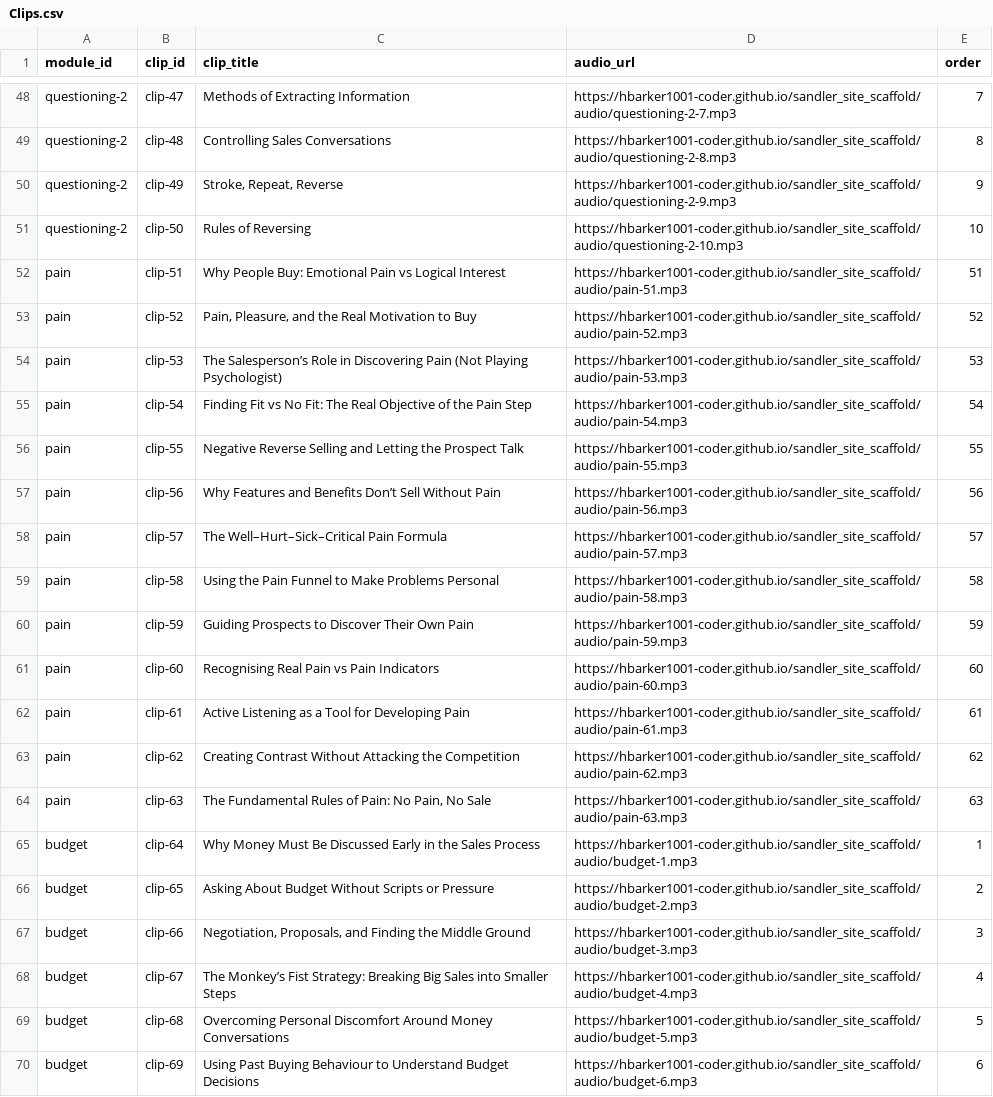
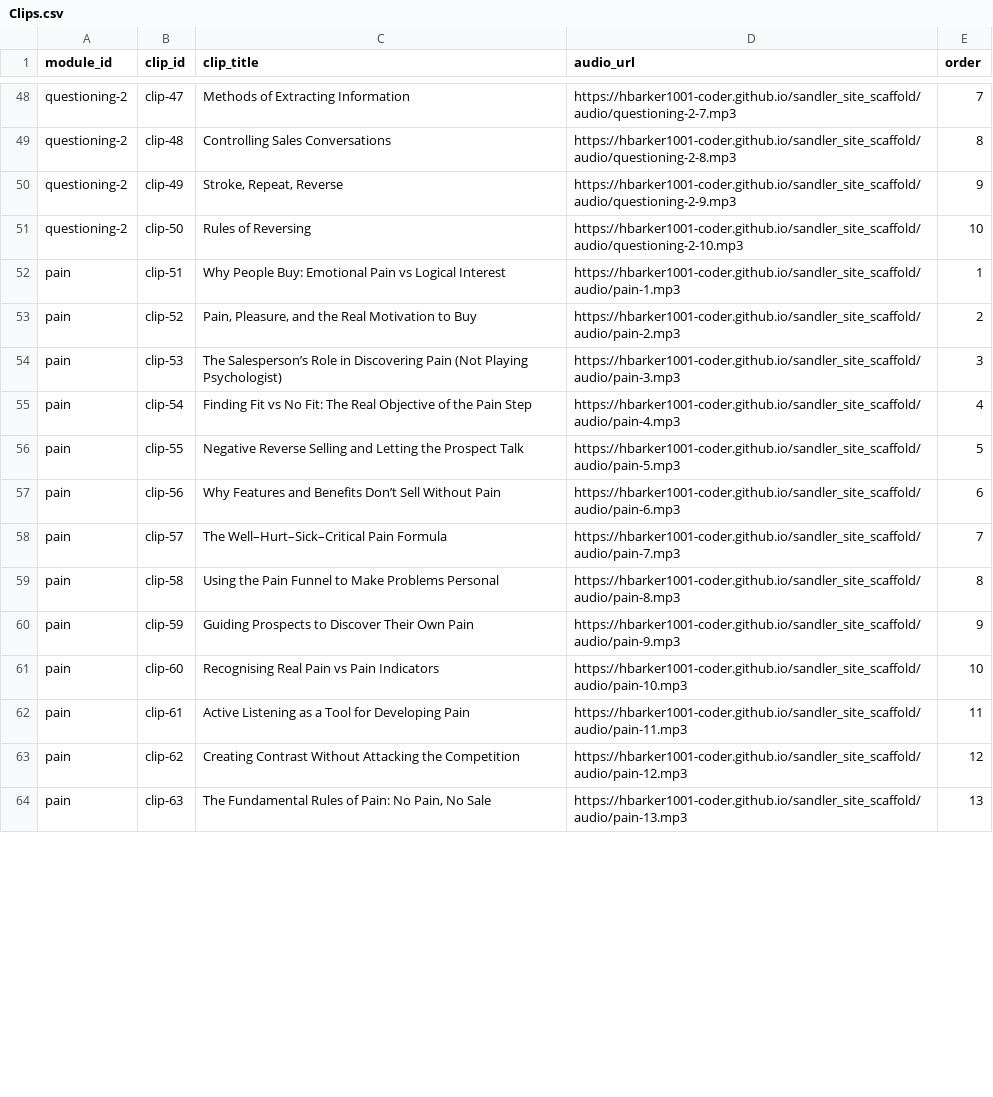
Before and after one commit to hbarker1001-coder/sandler_site_scaffold, a CSV file: data/Clips.csv, drawn as a sheet; only a part is shown, gaps mark what is left out; the diff covers the shown part only.

Commit message:
Update Clips.csv

```diff
--- a/data/Clips.csv
+++ b/data/Clips.csv
@@ -51,20 +51,14 @@ questioning-2,clip-49,"Stroke, Repeat, Reverse",https://hbarker1001-coder.github
 questioning-2,clip-50,Rules of Reversing,https://hbarker1001-coder.github.io/sandler_site_scaffold/audio/questioning-2-10.mp3,10
-pain,clip-51,"Why People Buy: Emotional Pain vs Logical Interest",https://hbarker1001-coder.github.io/sandler_site_scaffold/audio/pain-51.mp3,51
-pain,clip-52,"Pain, Pleasure, and the Real Motivation to Buy",https://hbarker1001-coder.github.io/sandler_site_scaffold/audio/pain-52.mp3,52
-pain,clip-53,"The Salesperson’s Role in Discovering Pain (Not Playing Psychologist)",https://hbarker1001-coder.github.io/sandler_site_scaffold/audio/pain-53.mp3,53
-pain,clip-54,"Finding Fit vs No Fit: The Real Objective of the Pain Step",https://hbarker1001-coder.github.io/sandler_site_scaffold/audio/pain-54.mp3,54
-pain,clip-55,"Negative Reverse Selling and Letting the Prospect Talk",https://hbarker1001-coder.github.io/sandler_site_scaffold/audio/pain-55.mp3,55
-pain,clip-56,"Why Features and Benefits Don’t Sell Without Pain",https://hbarker1001-coder.github.io/sandler_site_scaffold/audio/pain-56.mp3,56
-pain,clip-57,"The Well–Hurt–Sick–Critical Pain Formula",https://hbarker1001-coder.github.io/sandler_site_scaffold/audio/pain-57.mp3,57
-pain,clip-58,"Using the Pain Funnel to Make Problems Personal",https://hbarker1001-coder.github.io/sandler_site_scaffold/audio/pain-58.mp3,58
-pain,clip-59,"Guiding Prospects to Discover Their Own Pain",https://hbarker1001-coder.github.io/sandler_site_scaffold/audio/pain-59.mp3,59
-pain,clip-60,"Recognising Real Pain vs Pain Indicators",https://hbarker1001-coder.github.io/sandler_site_scaffold/audio/pain-60.mp3,60
-pain,clip-61,"Active Listening as a Tool for Developing Pain",https://hbarker1001-coder.github.io/sandler_site_scaffold/audio/pain-61.mp3,61
-pain,clip-62,"Creating Contrast Without Attacking the Competition",https://hbarker1001-coder.github.io/sandler_site_scaffold/audio/pain-62.mp3,62
-pain,clip-63,"The Fundamental Rules of Pain: No Pain, No Sale",https://hbarker1001-coder.github.io/sandler_site_scaffold/audio/pain-63.mp3,63
-budget,clip-64,"Why Money Must Be Discussed Early in the Sales Process",https://hbarker1001-coder.github.io/sandler_site_scaffold/audio/budget-1.mp3,1
-budget,clip-65,"Asking About Budget Without Scripts or Pressure",https://hbarker1001-coder.github.io/sandler_site_scaffold/audio/budget-2.mp3,2
-budget,clip-66,"Negotiation, Proposals, and Finding the Middle Ground",https://hbarker1001-coder.github.io/sandler_site_scaffold/audio/budget-3.mp3,3
-budget,clip-67,"The Monkey’s Fist Strategy: Breaking Big Sales into Smaller Steps",https://hbarker1001-coder.github.io/sandler_site_scaffold/audio/budget-4.mp3,4
-budget,clip-68,"Overcoming Personal Discomfort Around Money Conversations",https://hbarker1001-coder.github.io/sandler_site_scaffold/audio/budget-5.mp3,5
-budget,clip-69,"Using Past Buying Behaviour to Understand Budget Decisions",https://hbarker1001-coder.github.io/sandler_site_scaffold/audio/budget-6.mp3,6
+pain,clip-51,"Why People Buy: Emotional Pain vs Logical Interest",https://hbarker1001-coder.github.io/sandler_site_scaffold/audio/pain-1.mp3,1
+pain,clip-52,"Pain, Pleasure, and the Real Motivation to Buy",https://hbarker1001-coder.github.io/sandler_site_scaffold/audio/pain-2.mp3,2
+pain,clip-53,"The Salesperson’s Role in Discovering Pain (Not Playing Psychologist)",https://hbarker1001-coder.github.io/sandler_site_scaffold/audio/pain-3.mp3,3
+pain,clip-54,"Finding Fit vs No Fit: The Real Objective of the Pain Step",https://hbarker1001-coder.github.io/sandler_site_scaffold/audio/pain-4.mp3,4
+pain,clip-55,"Negative Reverse Selling and Letting the Prospect Talk",https://hbarker1001-coder.github.io/sandler_site_scaffold/audio/pain-5.mp3,5
+pain,clip-56,"Why Features and Benefits Don’t Sell Without Pain",https://hbarker1001-coder.github.io/sandler_site_scaffold/audio/pain-6.mp3,6
+pain,clip-57,"The Well–Hurt–Sick–Critical Pain Formula",https://hbarker1001-coder.github.io/sandler_site_scaffold/audio/pain-7.mp3,7
+pain,clip-58,"Using the Pain Funnel to Make Problems Personal",https://hbarker1001-coder.github.io/sandler_site_scaffold/audio/pain-8.mp3,8
+pain,clip-59,"Guiding Prospects to Discover Their Own Pain",https://hbarker1001-coder.github.io/sandler_site_scaffold/audio/pain-9.mp3,9
+pain,clip-60,"Recognising Real Pain vs Pain Indicators",https://hbarker1001-coder.github.io/sandler_site_scaffold/audio/pain-10.mp3,10
+pain,clip-61,"Active Listening as a Tool for Developing Pain",https://hbarker1001-coder.github.io/sandler_site_scaffold/audio/pain-11.mp3,11
+pain,clip-62,"Creating Contrast Without Attacking the Competition",https://hbarker1001-coder.github.io/sandler_site_scaffold/audio/pain-12.mp3,12
+pain,clip-63,"The Fundamental Rules of Pain: No Pain, No Sale",https://hbarker1001-coder.github.io/sandler_site_scaffold/audio/pain-13.mp3,13
```
Also changed, not shown: 9 added rows and 3 removed rows elsewhere in this file.
